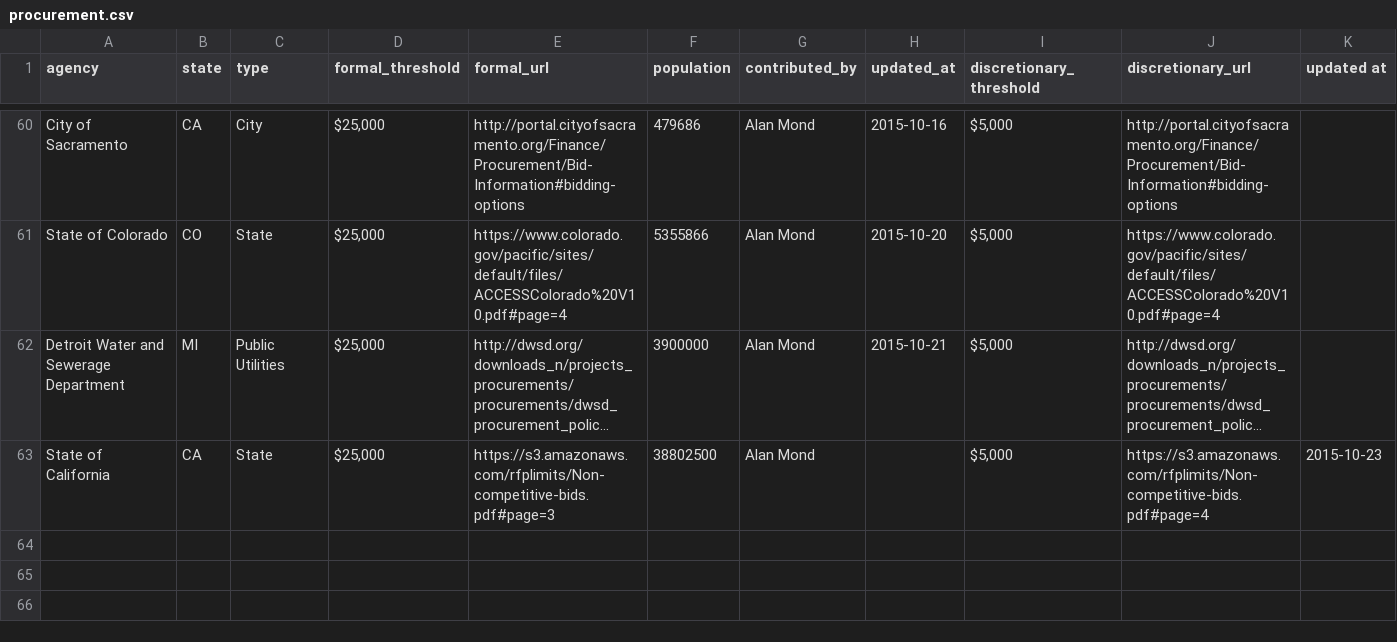
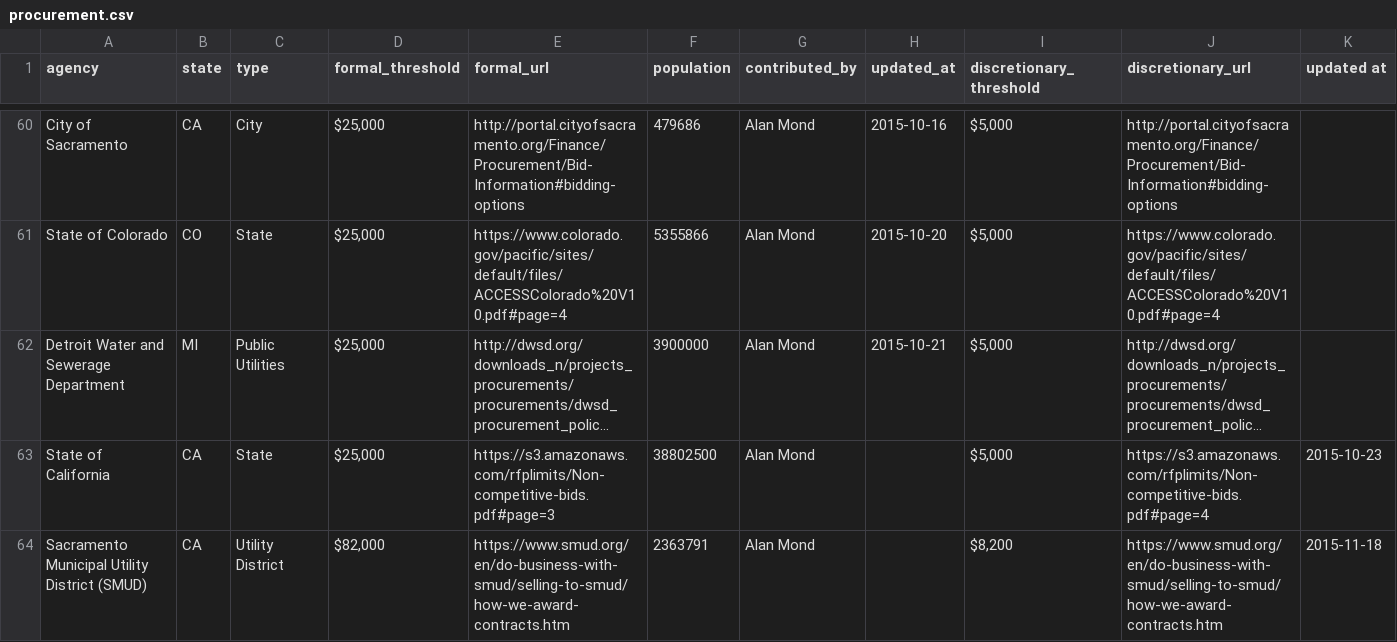
Before and after one commit to munirent/openprocure, a CSV file: procurement.csv, drawn as a sheet; only a part is shown, gaps mark what is left out; long unchanged cells end in …; the diff names each change by its address in the sheet, - before the commit and + after, or states it on an @@ line.

```diff
--- a/procurement.csv
+++ b/procurement.csv
+row 64: Sacramento Municipal Utility District (SMUD) | CA | Utility District | $82,000 | https://www.smud.org/en/do-business-with-smud/selling-to-smud/how-we-award-contracts.htm | 2363791 | Alan Mond |  | $8,200 | https://www.smud.org/en/do-business-with-smud/selling-to-smud/how-we-award-contracts.htm | 2015-11-18
```
Also changed, not shown: 1 other file.
